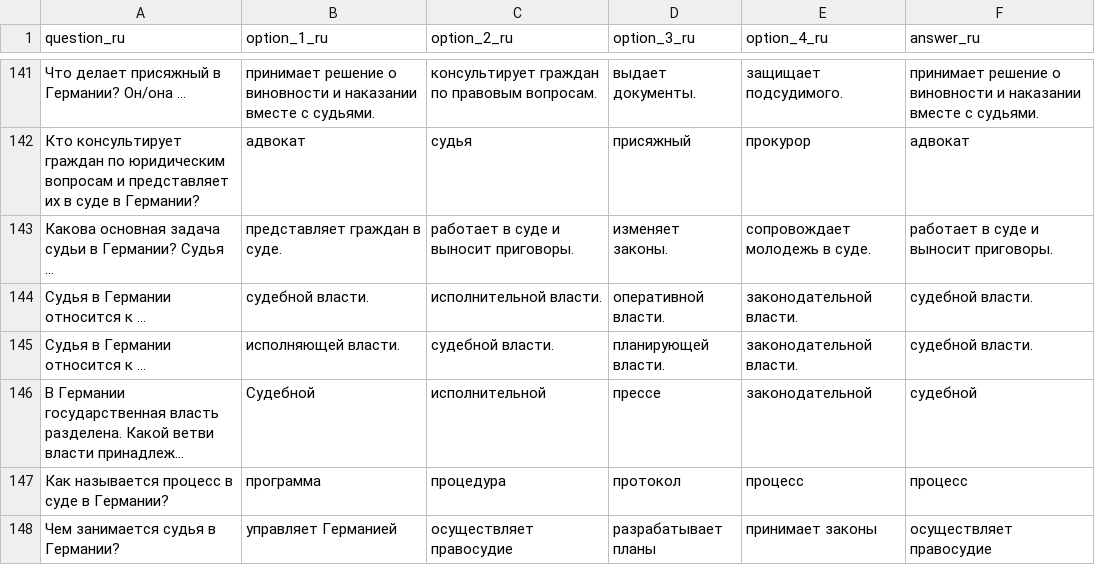
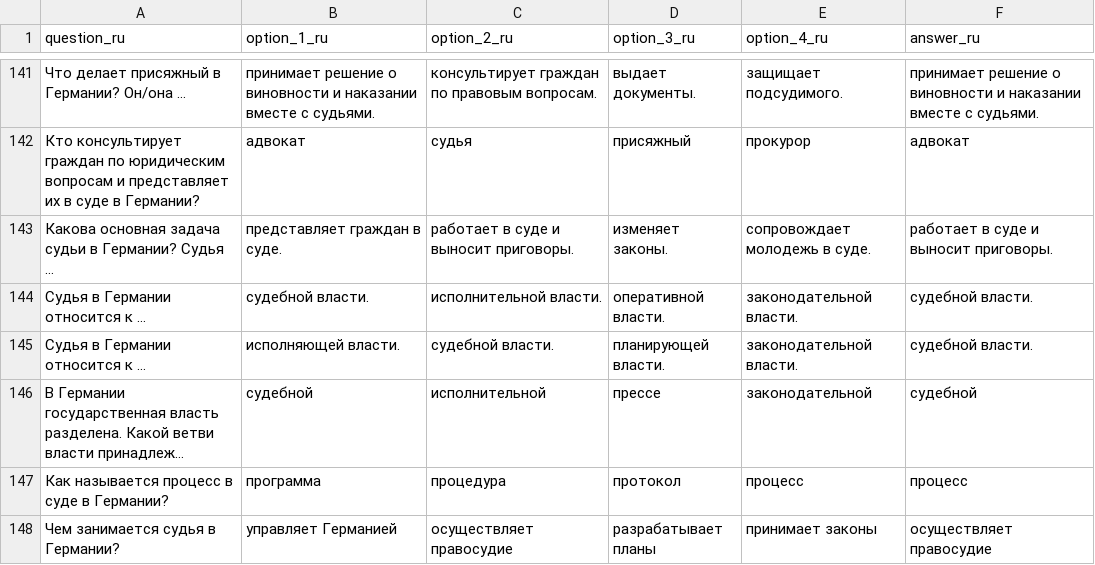
Before and after one commit to mokhin/leben-in-deutschland-test, a CSV file: questions-ru.csv, drawn as a sheet; only a part is shown, gaps mark what is left out; long unchanged cells end in …; the diff names each change by its address in the sheet, - before the commit and + after, or states it on an @@ line.

```diff
--- a/questions-ru.csv
+++ b/questions-ru.csv
-B146 (option_1_ru): Судебной
+B146 (option_1_ru): судебной
```
